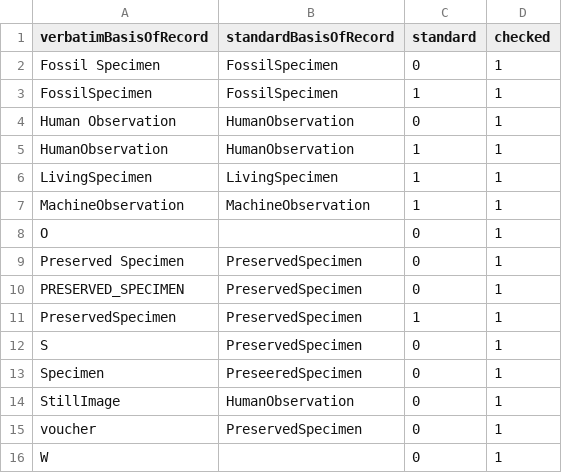
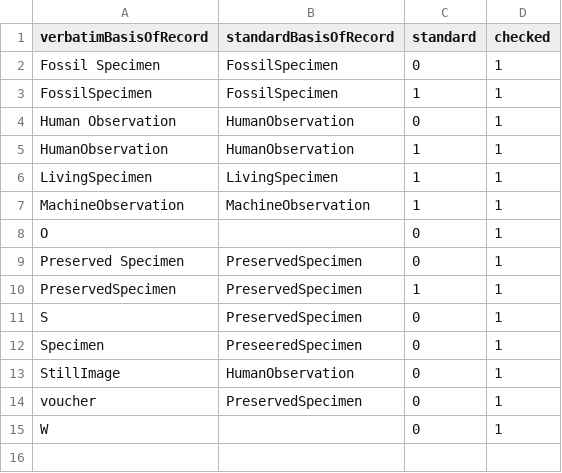
Before and after one commit to VertNet/DwCVocabs, a CSV file: vocabs/basisOfRecord.csv, drawn as a sheet; the diff names each change by its address in the sheet, - before the commit and + after, or states it on an @@ line.

```diff
--- a/vocabs/basisOfRecord.csv
+++ b/vocabs/basisOfRecord.csv
-row 10: PRESERVED_SPECIMEN | PreservedSpecimen | 0 | 1
```
Also changed, not shown: vocabs/country.csv, vocabs/countryCode.csv, 10 other files.
